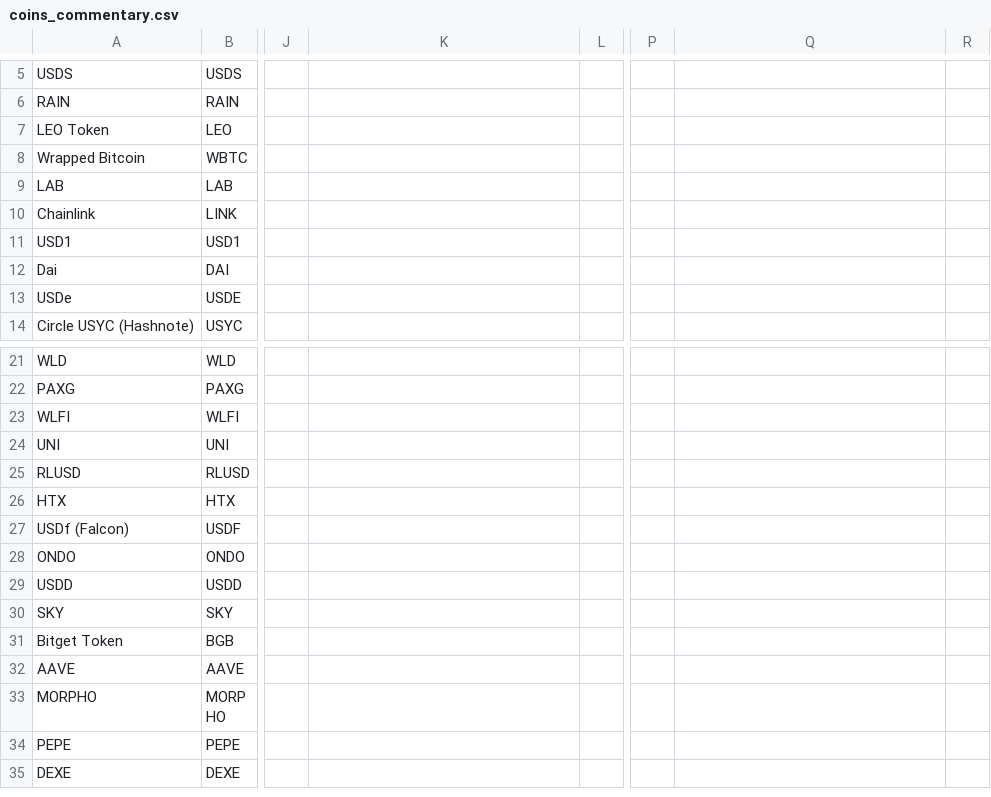
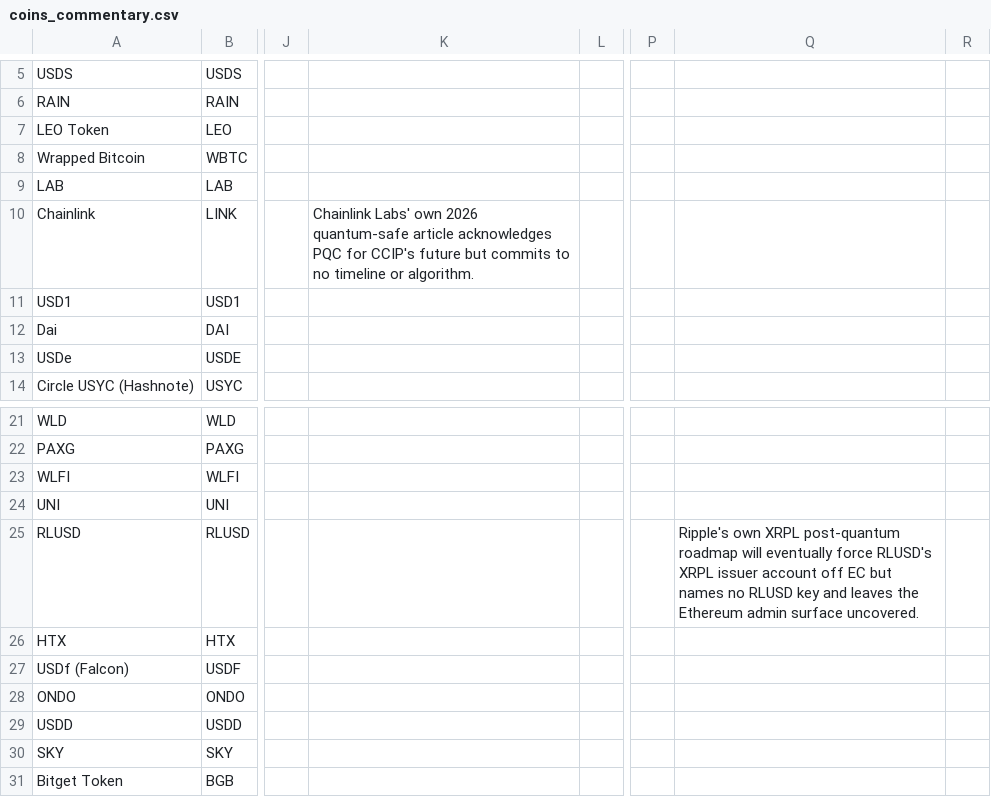
Before and after one commit to tectonic-labs/quantum-tracker-data, a CSV file: coins_commentary.csv, drawn as a sheet; only a part is shown, gaps mark what is left out; the shorter side is filled out with more unchanged rows; the diff names each change by its address in the sheet, - before the commit and + after, or states it on an @@ line.

Commit message:
feat: coin-grade refresh — LINK and RLUSD move to tier D
- Chainlink (LINK) Cross-Chain F→D: Chainlink Labs' own 2026 quantum-safe
  article acknowledges PQC for CCIP with no timeline or algorithm; add
  full LINK public report (coins/link.md)
- RLUSD EC Sunset F→D: Ripple's XRPL PQC roadmap is issuer-attributable
  awareness touching RLUSD's XRPL issuer account; Ethereum surface uncovered
- RLUSD report: rewrite with primary-source links (RLUSD-Implementation repo)
- Wormhole report: correct ZK-track framing — deployed verifier is Groth16
  (EC-pairing SNARK), additive to Guardian ECDSA signing, not a PQC signal

```diff
--- a/coins_commentary.csv
+++ b/coins_commentary.csv
-K10: (empty)
+K10: Chainlink Labs' own 2026 quantum-safe article acknowledges PQC for CCIP's future but commits to no timeline or algorithm.
-Q25: (empty)
+Q25: Ripple's own XRPL post-quantum roadmap will eventually force RLUSD's XRPL issuer account off EC but names no RLUSD key and leaves the Ethereum admin surface uncovered.
```
Also changed, not shown: coins.csv, 3 other files.
